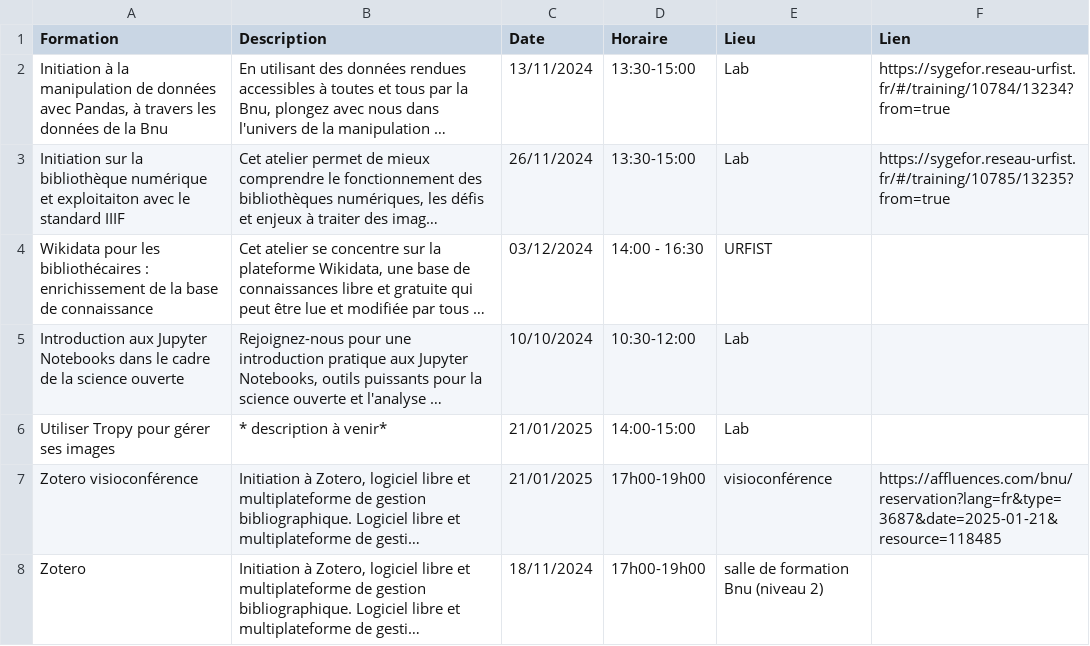
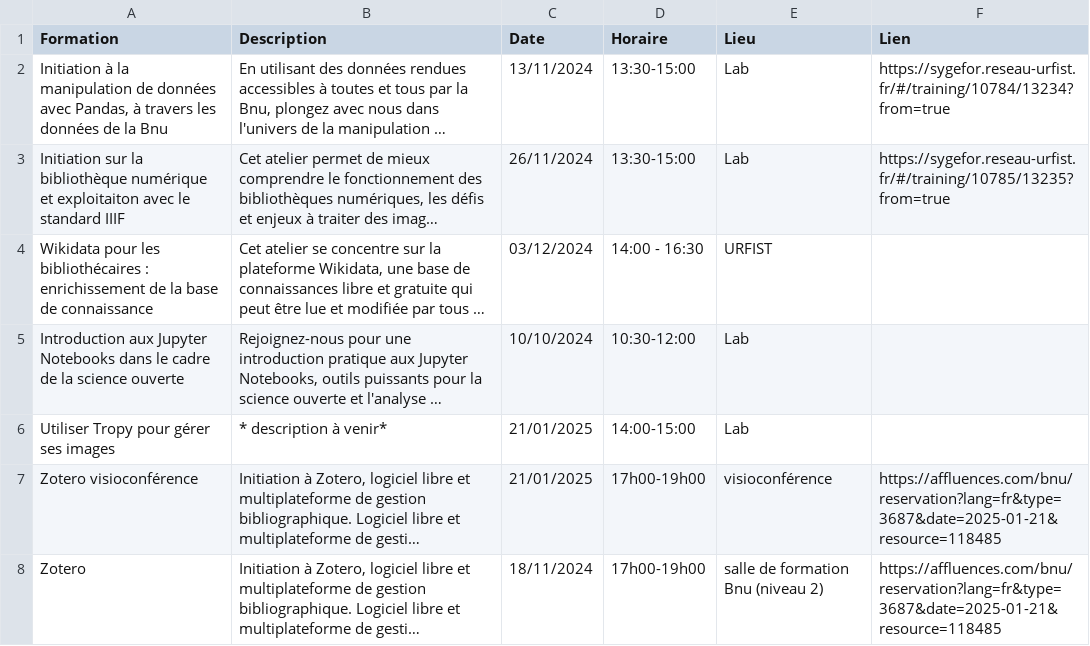
Before and after one commit to lab-bnu/calendrier-formations-bnu, a CSV file: data/CatalogueFormations(Calendrier).csv, drawn as a sheet; long unchanged cells end in …; the diff names each change by its address in the sheet, - before the commit and + after, or states it on an @@ line.

Commit message:
Update CatalogueFormations(Calendrier).csv

```diff
--- a/data/CatalogueFormations(Calendrier).csv
+++ b/data/CatalogueFormations(Calendrier).csv
-F8 (Lien): (empty)
+F8 (Lien): https://affluences.com/bnu/reservation?lang=fr&type=3687&date=2025-01-21&resource=118485
```
